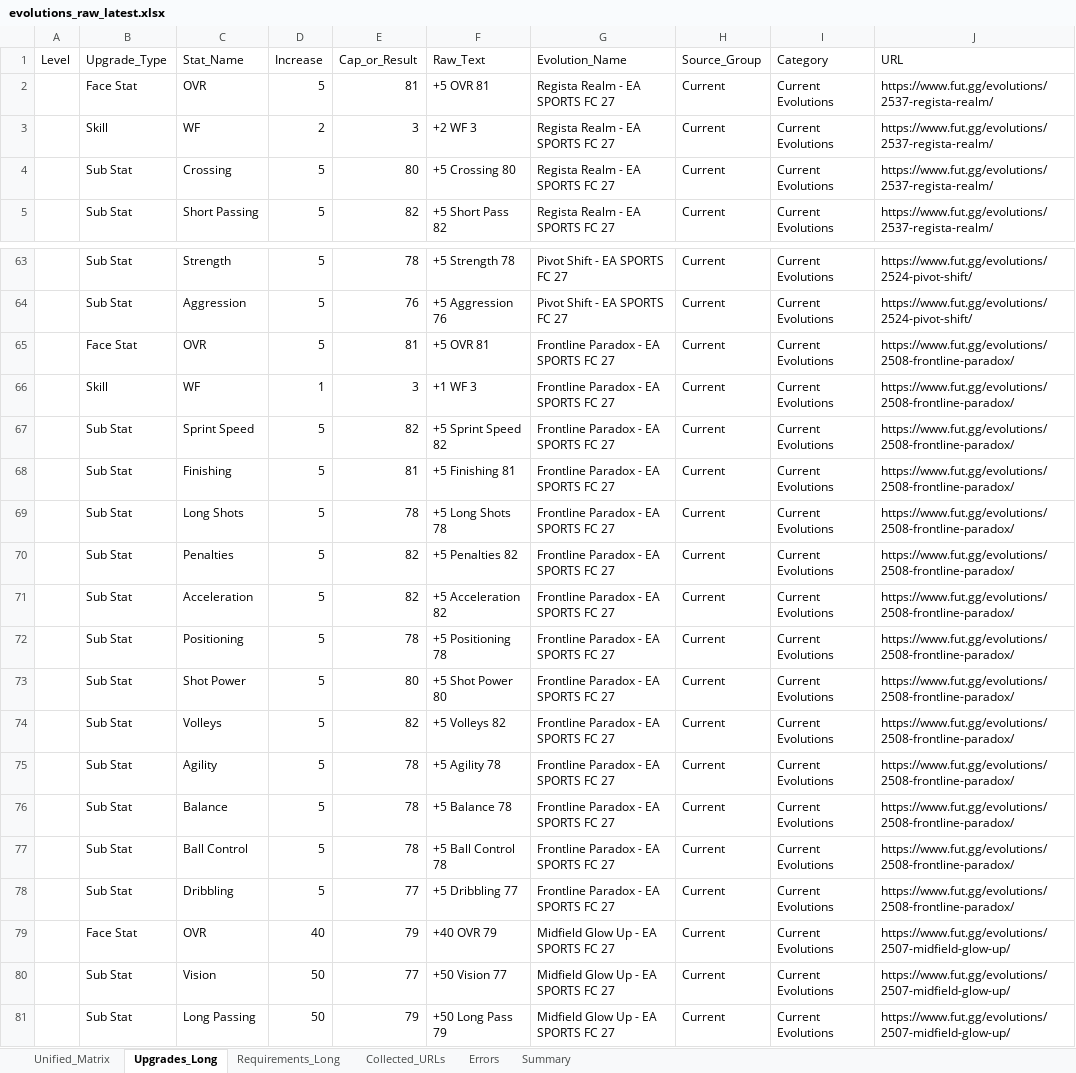
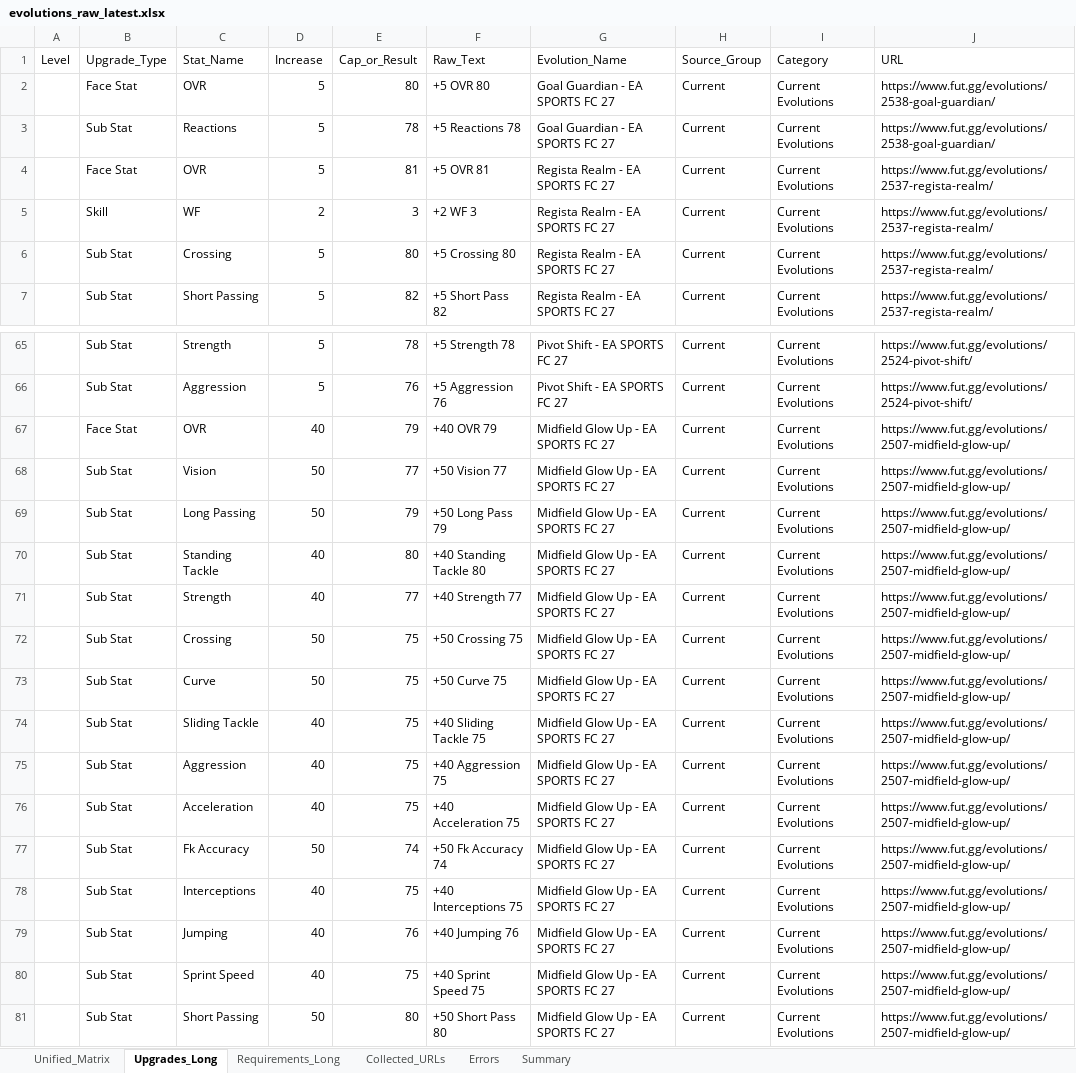
Before and after one commit to lemora87/futgg-objective-crawler, an Excel workbook: latest/evolutions_raw_latest.xlsx, sheet Upgrades_Long, drawn as a sheet; only a part is shown, gaps mark what is left out; the shorter side is filled out with more unchanged rows; values as stored, in another font and other column widths than the file's, no borders; removed rows and columns are numbered as before the commit, all else as after; the diff names each change by its address in the sheet, - before the commit and + after, or states it on an @@ line.

```diff
--- a/latest/evolutions_raw_latest.xlsx (sheet Upgrades_Long)
+++ b/latest/evolutions_raw_latest.xlsx (sheet Upgrades_Long)
+row 2:  | Face Stat | OVR | 5 | 80 | +5 OVR 80 | Goal Guardian - EA SPORTS FC 27 | Current | Current Evolutions | https://www.fut.gg/evolutions/2538-goal-guardian/
+row 3:  | Sub Stat | Reactions | 5 | 78 | +5 Reactions 78 | Goal Guardian - EA SPORTS FC 27 | Current | Current Evolutions | https://www.fut.gg/evolutions/2538-goal-guardian/
-row 65:  | Face Stat | OVR | 5 | 81 | +5 OVR 81 | Frontline Paradox - EA SPORTS FC 27 | Current | Current Evolutions | https://www.fut.gg/evolutions/2508-frontline-paradox/
-row 66:  | Skill | WF | 1 | 3 | +1 WF 3 | Frontline Paradox - EA SPORTS FC 27 | Current | Current Evolutions | https://www.fut.gg/evolutions/2508-frontline-paradox/
-row 67:  | Sub Stat | Sprint Speed | 5 | 82 | +5 Sprint Speed 82 | Frontline Paradox - EA SPORTS FC 27 | Current | Current Evolutions | https://www.fut.gg/evolutions/2508-frontline-paradox/
-row 68:  | Sub Stat | Finishing | 5 | 81 | +5 Finishing 81 | Frontline Paradox - EA SPORTS FC 27 | Current | Current Evolutions | https://www.fut.gg/evolutions/2508-frontline-paradox/
-row 69:  | Sub Stat | Long Shots | 5 | 78 | +5 Long Shots 78 | Frontline Paradox - EA SPORTS FC 27 | Current | Current Evolutions | https://www.fut.gg/evolutions/2508-frontline-paradox/
-row 70:  | Sub Stat | Penalties | 5 | 82 | +5 Penalties 82 | Frontline Paradox - EA SPORTS FC 27 | Current | Current Evolutions | https://www.fut.gg/evolutions/2508-frontline-paradox/
-row 71:  | Sub Stat | Acceleration | 5 | 82 | +5 Acceleration 82 | Frontline Paradox - EA SPORTS FC 27 | Current | Current Evolutions | https://www.fut.gg/evolutions/2508-frontline-paradox/
-row 72:  | Sub Stat | Positioning | 5 | 78 | +5 Positioning 78 | Frontline Paradox - EA SPORTS FC 27 | Current | Current Evolutions | https://www.fut.gg/evolutions/2508-frontline-paradox/
-row 73:  | Sub Stat | Shot Power | 5 | 80 | +5 Shot Power 80 | Frontline Paradox - EA SPORTS FC 27 | Current | Current Evolutions | https://www.fut.gg/evolutions/2508-frontline-paradox/
-row 74:  | Sub Stat | Volleys | 5 | 82 | +5 Volleys 82 | Frontline Paradox - EA SPORTS FC 27 | Current | Current Evolutions | https://www.fut.gg/evolutions/2508-frontline-paradox/
-row 75:  | Sub Stat | Agility | 5 | 78 | +5 Agility 78 | Frontline Paradox - EA SPORTS FC 27 | Current | Current Evolutions | https://www.fut.gg/evolutions/2508-frontline-paradox/
-row 76:  | Sub Stat | Balance | 5 | 78 | +5 Balance 78 | Frontline Paradox - EA SPORTS FC 27 | Current | Current Evolutions | https://www.fut.gg/evolutions/2508-frontline-paradox/
-row 77:  | Sub Stat | Ball Control | 5 | 78 | +5 Ball Control 78 | Frontline Paradox - EA SPORTS FC 27 | Current | Current Evolutions | https://www.fut.gg/evolutions/2508-frontline-paradox/
-row 78:  | Sub Stat | Dribbling | 5 | 77 | +5 Dribbling 77 | Frontline Paradox - EA SPORTS FC 27 | Current | Current Evolutions | https://www.fut.gg/evolutions/2508-frontline-paradox/
```
Also changed, not shown: sheet Unified_Matrix, sheet Requirements_Long, sheet Collected_URLs, sheet Summary, latest/evolutions_analysis_latest.xlsx.
